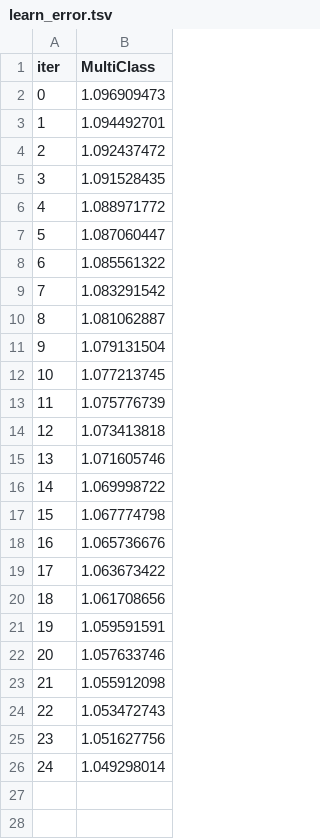
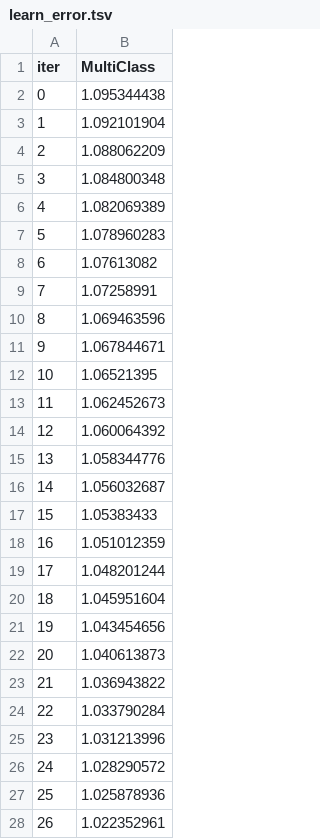
Before and after one commit to Algohercules/CrashIQ, a TSV file: catboost_info/learn_error.tsv, drawn as a sheet; only a part is shown; the diff covers the shown part only.

```diff
--- a/catboost_info/learn_error.tsv
+++ b/catboost_info/learn_error.tsv
@@ -1,26 +1,28 @@
 iter	MultiClass
-0	1.096909473
-1	1.094492701
-2	1.092437472
-3	1.091528435
-4	1.088971772
-5	1.087060447
-6	1.085561322
-7	1.083291542
-8	1.081062887
-9	1.079131504
-10	1.077213745
-11	1.075776739
-12	1.073413818
-13	1.071605746
-14	1.069998722
-15	1.067774798
-16	1.065736676
-17	1.063673422
-18	1.061708656
-19	1.059591591
-20	1.057633746
-21	1.055912098
-22	1.053472743
-23	1.051627756
-24	1.049298014
+0	1.095344438
+1	1.092101904
+2	1.088062209
+3	1.084800348
+4	1.082069389
+5	1.078960283
+6	1.07613082
+7	1.07258991
+8	1.069463596
+9	1.067844671
+10	1.06521395
+11	1.062452673
+12	1.060064392
+13	1.058344776
+14	1.056032687
+15	1.05383433
+16	1.051012359
+17	1.048201244
+18	1.045951604
+19	1.043454656
+20	1.040613873
+21	1.036943822
+22	1.033790284
+23	1.031213996
+24	1.028290572
+25	1.025878936
+26	1.022352961
```
Also changed, not shown: 73 added rows elsewhere in this file, catboost_info/time_left.tsv, 11 other files.
